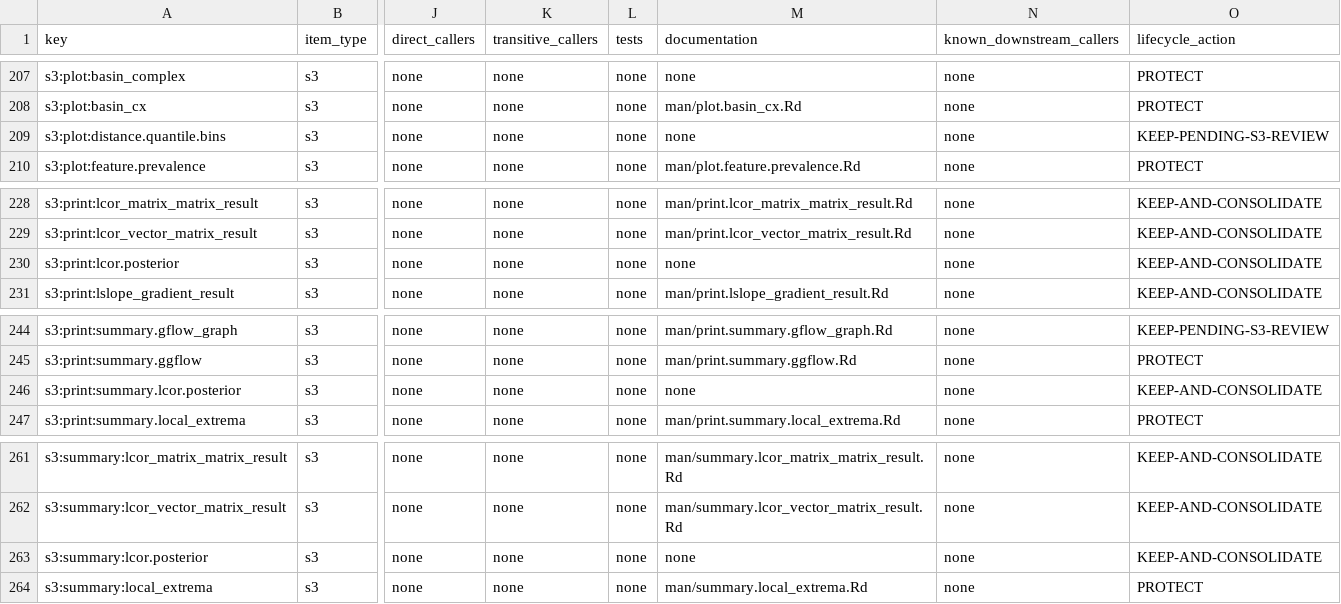
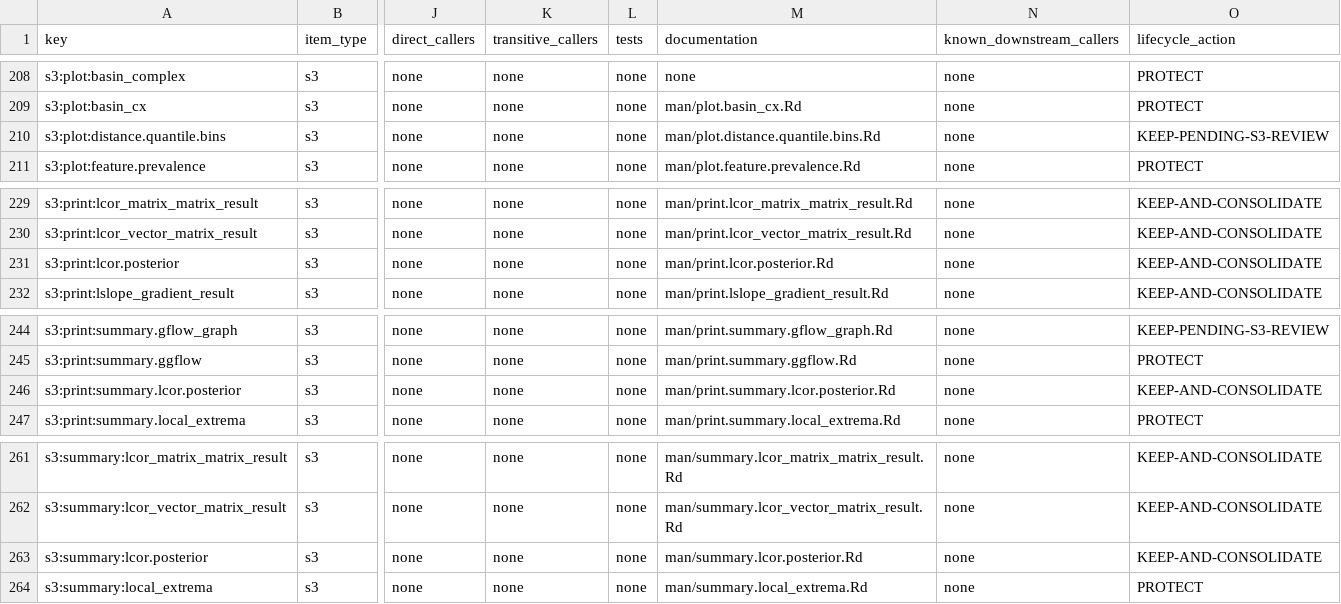
Before and after one commit to pgajer/gflow, a CSV file: split_audit/cleanup/api-ownership.csv, drawn as a sheet; only a part is shown, gaps mark what is left out; addresses are those after the commit; the diff covers the shown part only; the diff names each change by its address in the sheet, - before the commit and + after, or states it on an @@ line.

```diff
--- a/split_audit/cleanup/api-ownership.csv
+++ b/split_audit/cleanup/api-ownership.csv
-M210 (documentation): none
+M210 (documentation): man/plot.distance.quantile.bins.Rd
-M231 (documentation): none
+M231 (documentation): man/print.lcor.posterior.Rd
-M246 (documentation): none
+M246 (documentation): man/print.summary.lcor.posterior.Rd
-M263 (documentation): none
+M263 (documentation): man/summary.lcor.posterior.Rd
```
Also changed, not shown: 1 added row, 1 removed row and 7 edited cells elsewhere in this file, 21 other files.
